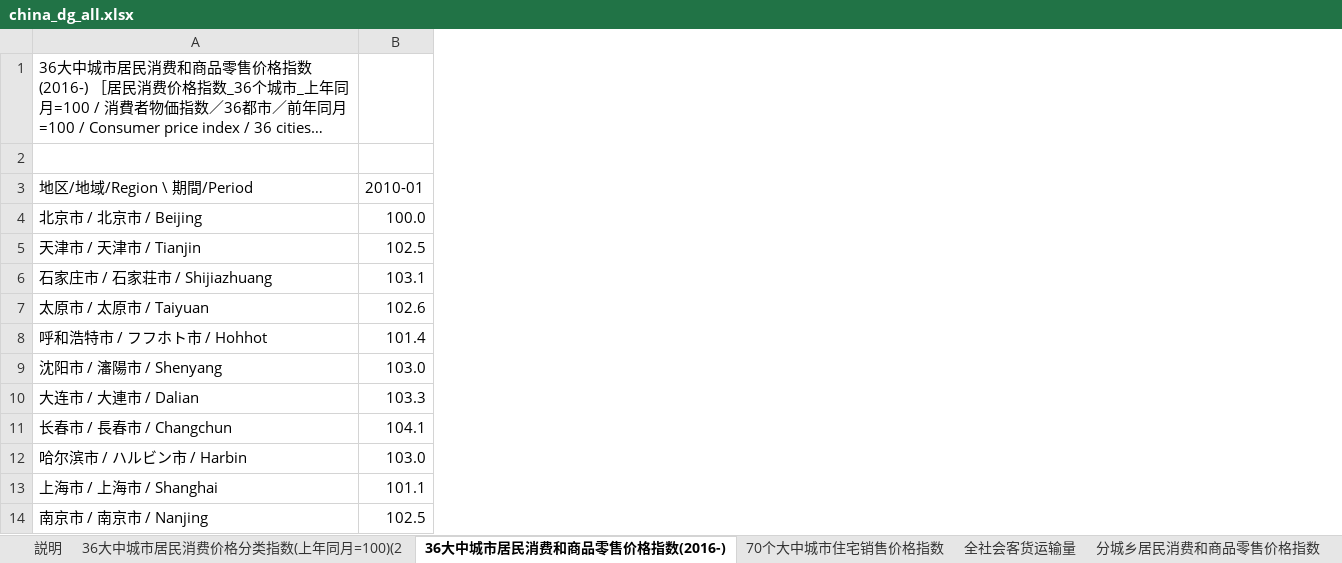
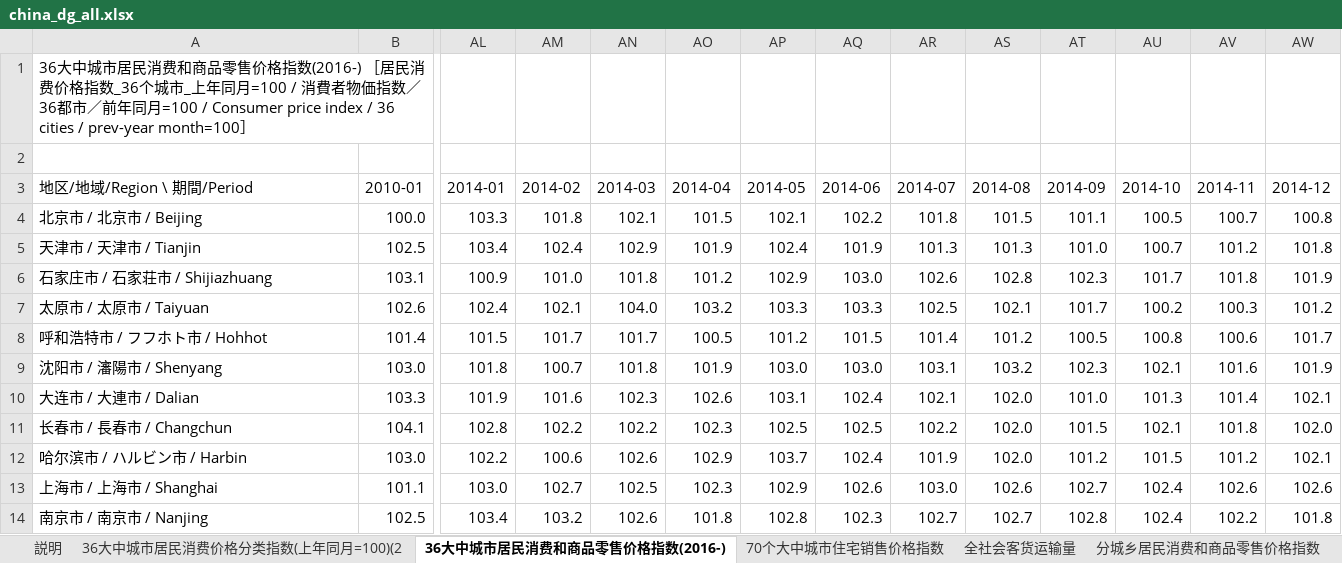
Before and after one commit to naoaki-rmrb/chinastatistics, an Excel workbook: output/china_dg_all.xlsx, sheet 36大中城市居民消费和商品零售价格指数(2016-), drawn as a sheet; only a part is shown, gaps mark what is left out; long unchanged cells end in …; values as stored, in another font and other column widths than the file's, no borders; the diff names each change by its address in the sheet, - before the commit and + after, or states it on an @@ line.

```diff
--- a/output/china_dg_all.xlsx (sheet 36大中城市居民消费和商品零售价格指数(2016-))
+++ b/output/china_dg_all.xlsx (sheet 36大中城市居民消费和商品零售价格指数(2016-))
+column AL (2014-01), rows 4-14: 103.3 | 103.4 | 100.9 | 102.4 | 101.5 | 101.8 | 101.9 | 102.8 | 102.2 | 103.0 | 103.4
+column AM (2014-02), rows 4-14: 101.8 | 102.4 | 101.0 | 102.1 | 101.7 | 100.7 | 101.6 | 102.2 | 100.6 | 102.7 | 103.2
+column AN (2014-03), rows 4-14: 102.1 | 102.9 | 101.8 | 104.0 | 101.7 | 101.8 | 102.3 | 102.2 | 102.6 | 102.5 | 102.6
+column AO (2014-04), rows 4-14: 101.5 | 101.9 | 101.2 | 103.2 | 100.5 | 101.9 | 102.6 | 102.3 | 102.9 | 102.3 | 101.8
+column AP (2014-05), rows 4-14: 102.1 | 102.4 | 102.9 | 103.3 | 101.2 | 103.0 | 103.1 | 102.5 | 103.7 | 102.9 | 102.8
+column AQ (2014-06), rows 4-14: 102.2 | 101.9 | 103.0 | 103.3 | 101.5 | 103.0 | 102.4 | 102.5 | 102.4 | 102.6 | 102.3
+column AR (2014-07), rows 4-14: 101.8 | 101.3 | 102.6 | 102.5 | 101.4 | 103.1 | 102.1 | 102.2 | 101.9 | 103.0 | 102.7
+column AS (2014-08), rows 4-14: 101.5 | 101.3 | 102.8 | 102.1 | 101.2 | 103.2 | 102.0 | 102.0 | 102.0 | 102.6 | 102.7
+column AT (2014-09), rows 4-14: 101.1 | 101.0 | 102.3 | 101.7 | 100.5 | 102.3 | 101.0 | 101.5 | 101.2 | 102.7 | 102.8
+column AU (2014-10), rows 4-14: 100.5 | 100.7 | 101.7 | 100.2 | 100.8 | 102.1 | 101.3 | 102.1 | 101.5 | 102.4 | 102.4
+column AV (2014-11), rows 4-14: 100.7 | 101.2 | 101.8 | 100.3 | 100.6 | 101.6 | 101.4 | 101.8 | 101.2 | 102.6 | 102.2
+column AW (2014-12), rows 4-14: 100.8 | 101.8 | 101.9 | 101.2 | 101.7 | 101.9 | 102.1 | 102.0 | 102.1 | 102.6 | 101.8
```
Also changed, not shown: sheet 工业生产者出厂价格分类指数, 2 other files.
